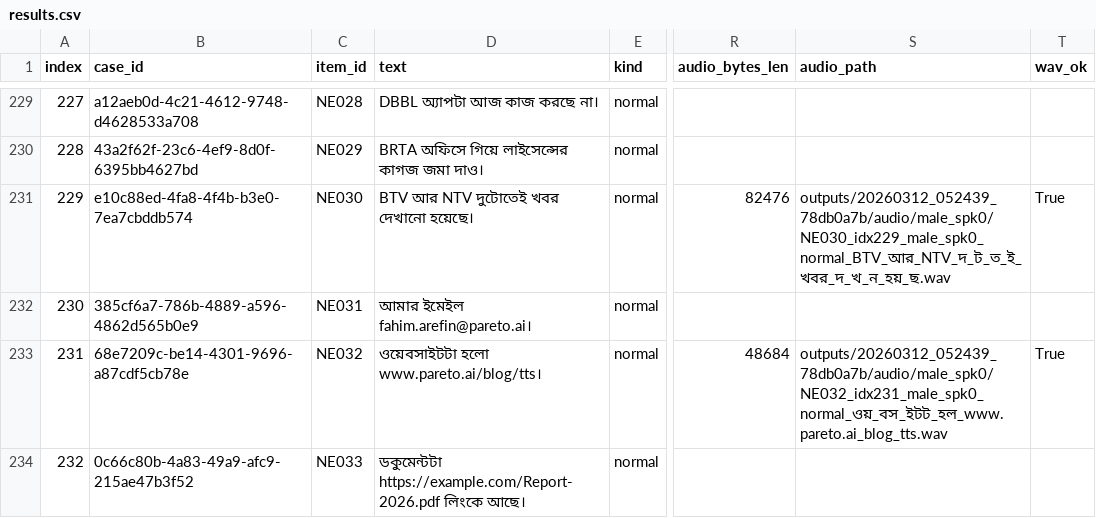
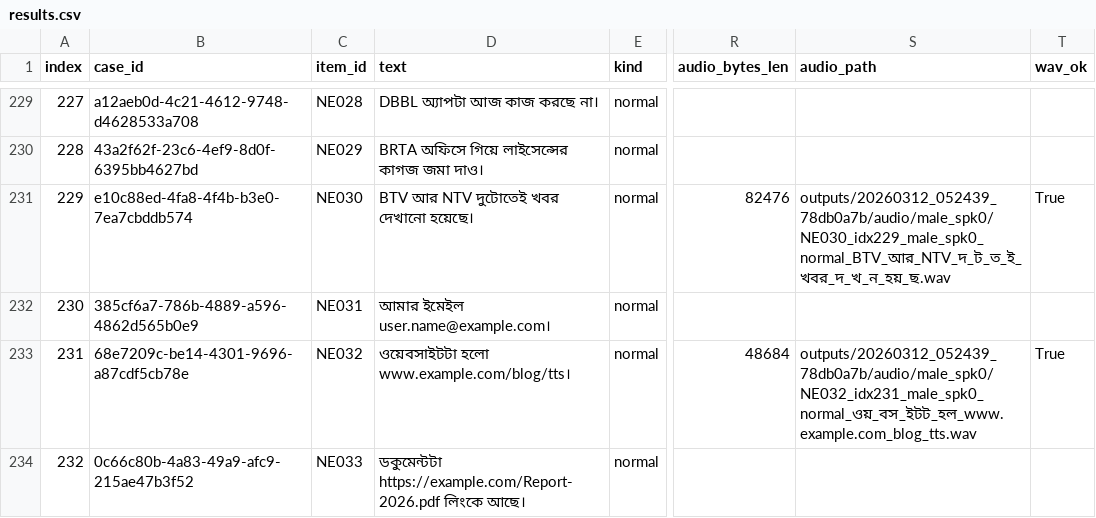
Before and after one commit to fahim-csedu/tts-model-eval, a CSV file: model_eval_v2/api_metrics/20260312_052439_78db0a7b/results.csv, drawn as a sheet; only a part is shown, gaps mark what is left out; the diff covers the shown part only; the diff names each change by its address in the sheet, - before the commit and + after, or states it on an @@ line.

```diff
--- a/model_eval_v2/api_metrics/20260312_052439_78db0a7b/results.csv
+++ b/model_eval_v2/api_metrics/20260312_052439_78db0a7b/results.csv
-D232 (text): আমার ইমেইল fahim.arefin@pareto.ai।
+D232 (text): আমার ইমেইল user.name@example.com।
-D233 (text): ওয়েবসাইটটা হলো www.pareto.ai/blog/tts।
+D233 (text): ওয়েবসাইটটা হলো www.example.com/blog/tts।
-S233 (audio_path): outputs/20260312_052439_78db0a7b/audio/male_spk0/NE032_idx231_male_spk0_normal_ওয়_বস_ইটট_হল_www.pareto.ai_blog_tts.wav
+S233 (audio_path): outputs/20260312_052439_78db0a7b/audio/male_spk0/NE032_idx231_male_spk0_normal_ওয়_বস_ইটট_হল_www.example.com_blog_tts.wav
```
Also changed, not shown: 33 edited cells elsewhere in this file, bangla_tts_300_diagnostic_prompts.csv, model_eval_v2/api_metrics/20260312_053707_b33db197/results.csv, 17 other files.
